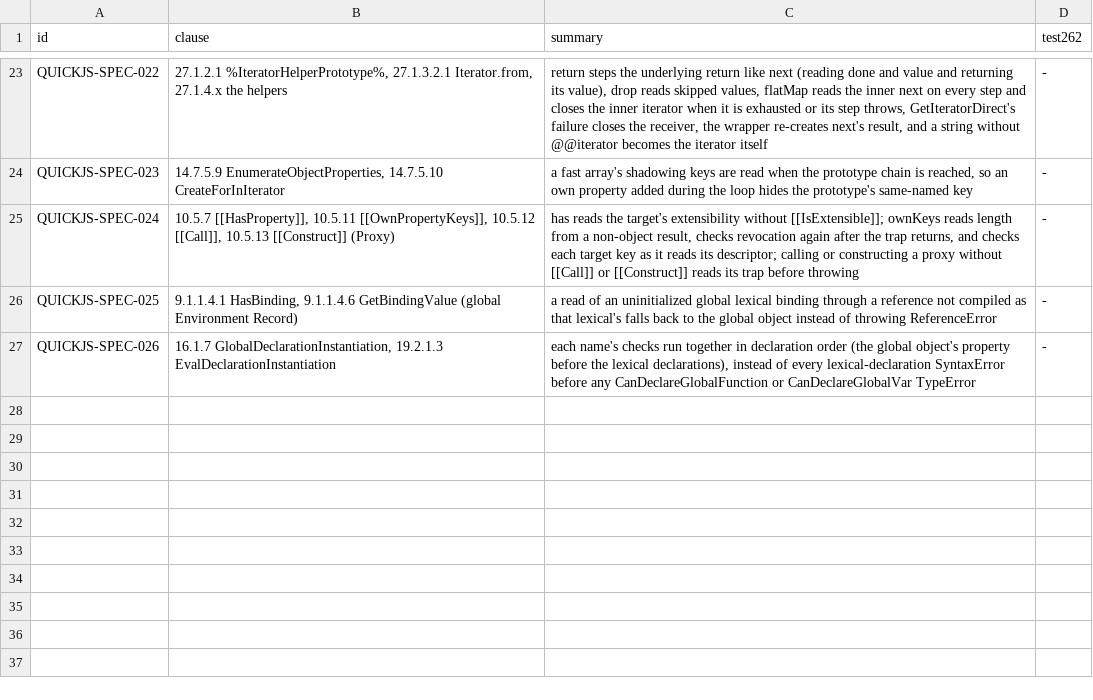
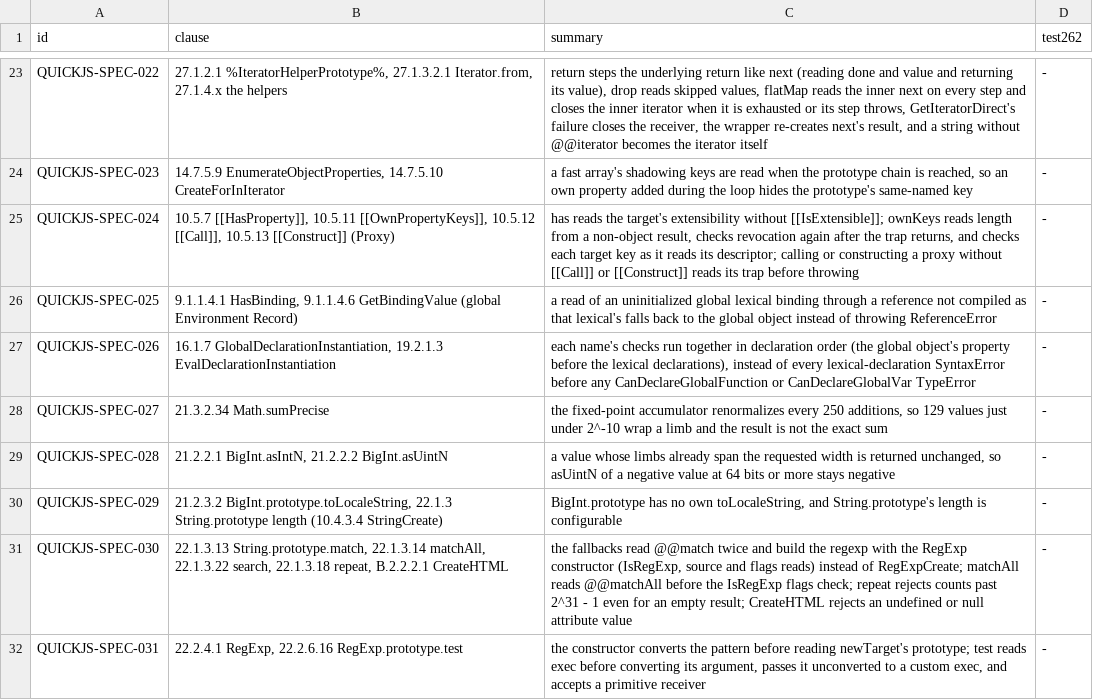
Before and after one commit to pocket-nexus/quickjs-oxide, a TSV file: dev-support/quickjs-spec-departures.tsv, drawn as a sheet; only a part is shown, gaps mark what is left out.

```diff
--- a/dev-support/quickjs-spec-departures.tsv
+++ b/dev-support/quickjs-spec-departures.tsv
@@ -27 +27,6 @@ QUICKJS-SPEC-025	9.1.1.4.1 HasBinding, 9.1.1.4.6 GetBindingValue (global Environ
 QUICKJS-SPEC-026	16.1.7 GlobalDeclarationInstantiation, 19.2.1.3 EvalDeclarationInstantiation	each name's checks run together in declaration order (the global object's property before the lexical declarations), instead of every lexical-declaration SyntaxError before any CanDeclareGlobalFunction or CanDeclareGlobalVar TypeError	-
+QUICKJS-SPEC-027	21.3.2.34 Math.sumPrecise	the fixed-point accumulator renormalizes every 250 additions, so 129 values just under 2^-10 wrap a limb and the result is not the exact sum	-
+QUICKJS-SPEC-028	21.2.2.1 BigInt.asIntN, 21.2.2.2 BigInt.asUintN	a value whose limbs already span the requested width is returned unchanged, so asUintN of a negative value at 64 bits or more stays negative	-
+QUICKJS-SPEC-029	21.2.3.2 BigInt.prototype.toLocaleString, 22.1.3 String.prototype length (10.4.3.4 StringCreate)	BigInt.prototype has no own toLocaleString, and String.prototype's length is configurable	-
+QUICKJS-SPEC-030	22.1.3.13 String.prototype.match, 22.1.3.14 matchAll, 22.1.3.22 search, 22.1.3.18 repeat, B.2.2.2.1 CreateHTML	the fallbacks read @@match twice and build the regexp with the RegExp constructor (IsRegExp, source and flags reads) instead of RegExpCreate; matchAll reads @@matchAll before the IsRegExp flags check; repeat rejects counts past 2^31 - 1 even for an empty result; CreateHTML rejects an undefined or null attribute value	-
+QUICKJS-SPEC-031	22.2.4.1 RegExp, 22.2.6.16 RegExp.prototype.test	the constructor converts the pattern before reading newTarget's prototype; test reads exec before converting its argument, passes it unconverted to a custom exec, and accepts a primitive receiver	-
```
Also changed, not shown: dev-support/oracle-attributions.tsv, 6 other files.
